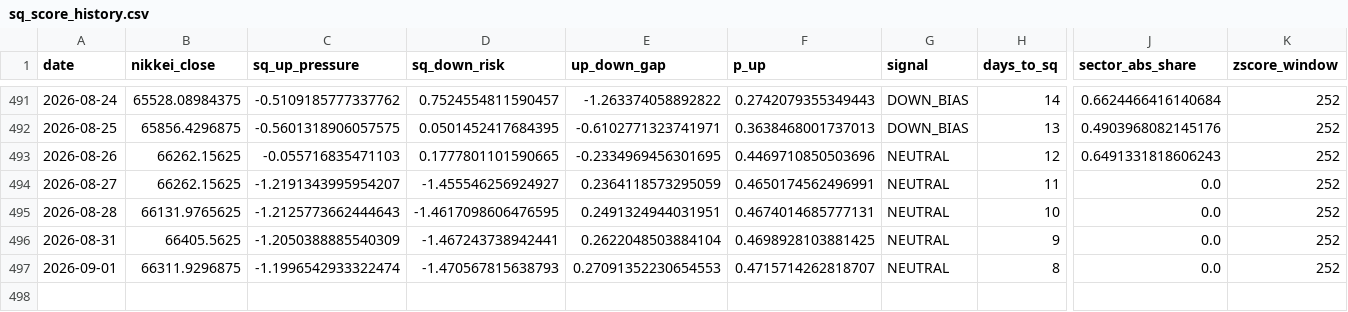
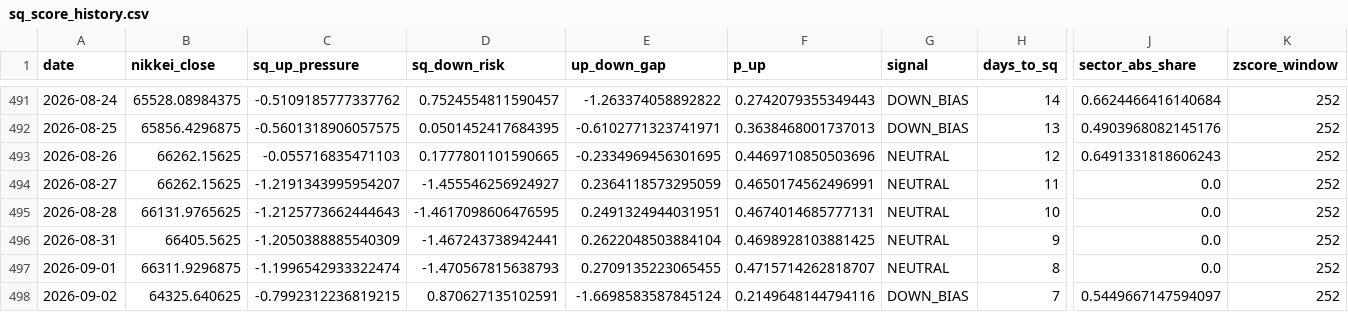
Before and after one commit to you202007/kabu, a CSV file: data/sq_score_history.csv, drawn as a sheet; only a part is shown, gaps mark what is left out; rows hold the shown columns only; the diff names each change by its address in the sheet, - before the commit and + after, or states it on an @@ line.

```diff
--- a/data/sq_score_history.csv
+++ b/data/sq_score_history.csv
-E497 (up_down_gap): 0.27091352230654553
+E497 (up_down_gap): 0.2709135223065455
+row 498: 2026-09-02 | 64325.640625 | -0.7992312236819215 | 0.870627135102591 | -1.6698583587845124 | 0.2149648144794116 | DOWN_BIAS | 7 | 0.5449667147594097 | 252
```
Also changed, not shown: 1 other file.
